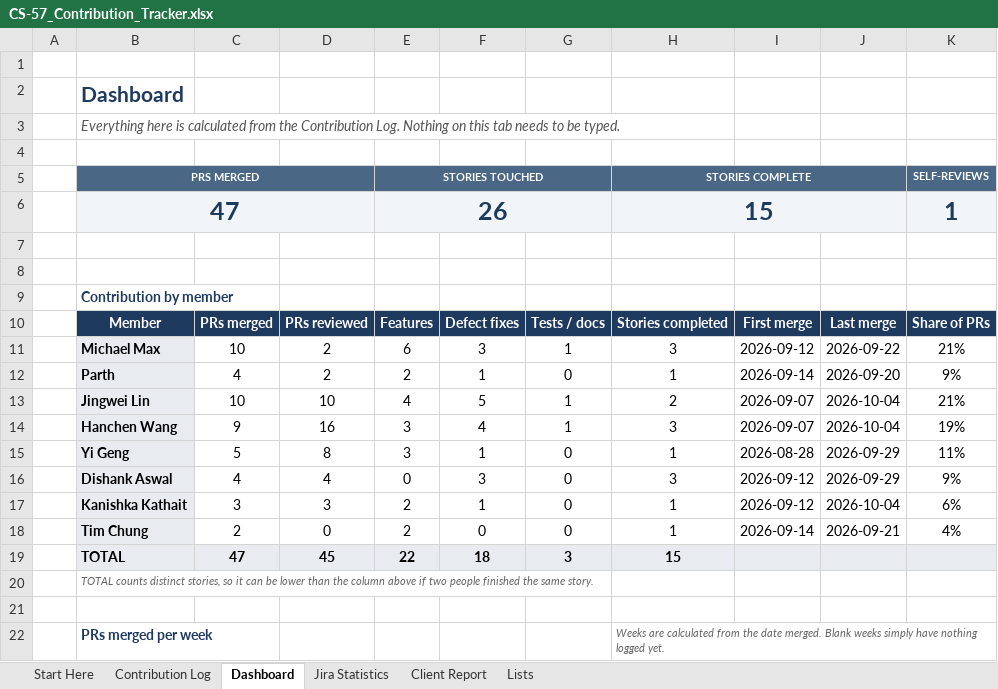
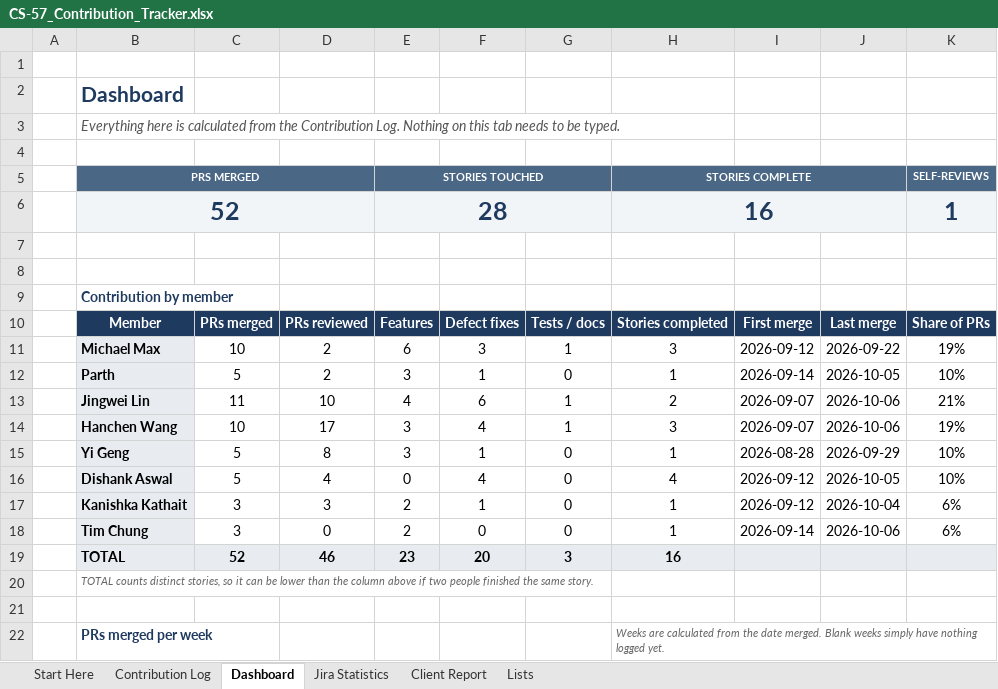
Before and after one commit to hanchen9127/COMP5703_Manager, an Excel workbook: shared/CS-57_Contribution_Tracker.xlsx, sheet Dashboard, drawn as a sheet; only a part is shown; values as stored, in another font and other column widths than the file's, no borders; charts and pictures and conditional formats not drawn; removed rows and columns are numbered as before the commit, all else as after; the diff covers the shown part only; the diff names each change by its address in the sheet, - before the commit and + after, or states it on an @@ line.

```diff
--- a/shared/CS-57_Contribution_Tracker.xlsx (sheet Dashboard)
+++ b/shared/CS-57_Contribution_Tracker.xlsx (sheet Dashboard)
-row 6:  | 47 |  |  | 26 |  |  | 15 |  |  | 1
+row 6:  | 52 |  |  | 28 |  |  | 16 |  |  | 1
-K11: 21%
+K11: 19%
-C12: 4
+C12: 5
-E12: 2
+E12: 3
-J12: 2026-09-20
+J12: 2026-10-05
-K12: 9%
+K12: 10%
-C13: 10
+C13: 11
-F13: 5
+F13: 6
-J13:J14: 2026-10-04
+J13:J14: 2026-10-06
-C14: 9
+C14: 10
-D14: 16
+D14: 17
-K15: 11%
+K15: 10%
-C16: 4
+C16: 5
-F16: 3
+F16: 4
-H16: 3
+H16: 4
-J16: 2026-09-29
+J16: 2026-10-05
-K16: 9%
+K16: 10%
-C18: 2
+C18: 3
-J18: 2026-09-21
+J18: 2026-10-06
-K18: 4%
+K18: 6%
-C19: 47
+C19: 52
-D19: 45
+D19: 46
-E19: 22
+E19: 23
-F19: 18
+F19: 20
-H19: 15
+H19: 16
```
Also changed, not shown: 17 edited cells elsewhere in this sheet, sheet Contribution Log, sheet Jira Statistics, sheet Client Report, sheet Lists, formulas that keep their value, 12 other files.
